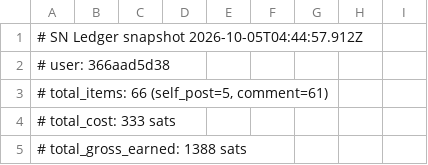
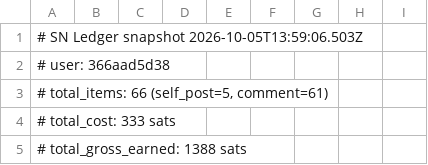
Before and after one commit to filipkarlov-alt/sn-monetization-runtime, a TSV file: data/ledger/2026-10-05.tsv, drawn as a sheet; only a part is shown.

```diff
--- a/data/ledger/2026-10-05.tsv
+++ b/data/ledger/2026-10-05.tsv
@@ -1,2 +1,2 @@
-# SN Ledger snapshot 2026-10-05T04:44:57.912Z
+# SN Ledger snapshot 2026-10-05T13:59:06.503Z
 # user: 366aad5d38
```
Also changed, not shown: data/ledger/balance_history.tsv, data/ledger/earnings_log.tsv, 1 other file.
